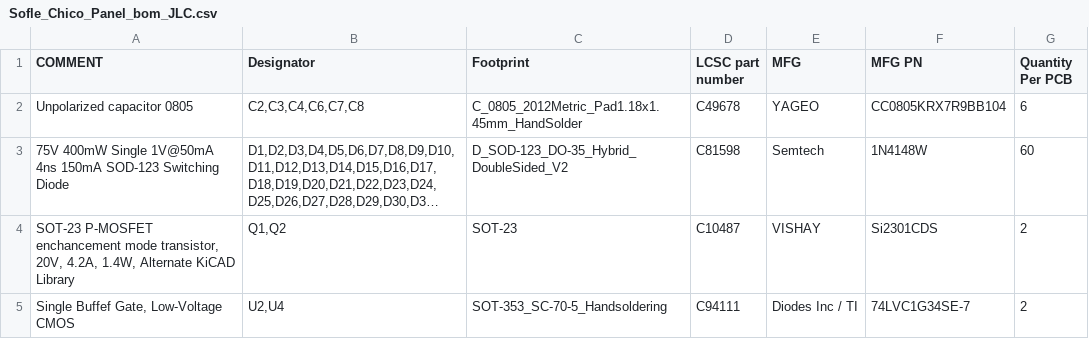
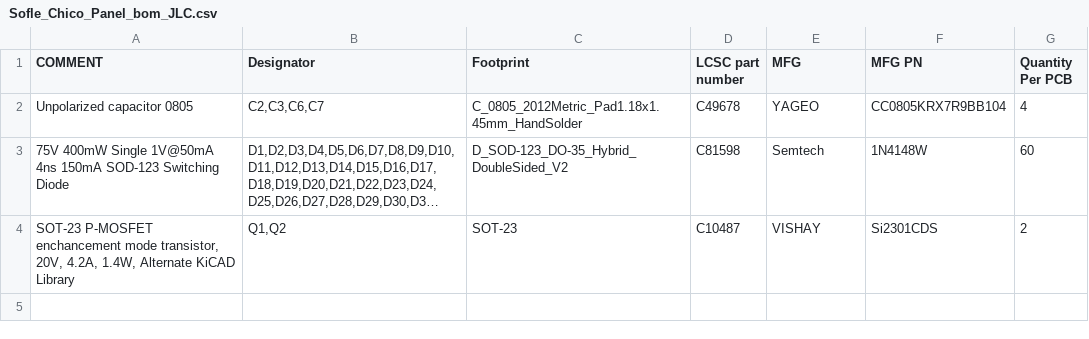
Before and after one commit to JellyTitan/Sofle-Pico, a CSV file: Sofle_Chico_Panel/pcb_assembly/Sofle_Chico_Panel_bom_JLC.csv, drawn as a sheet; long unchanged cells end in …; the diff names each change by its address in the sheet, - before the commit and + after, or states it on an @@ line.

```diff
--- a/Sofle_Chico_Panel/pcb_assembly/Sofle_Chico_Panel_bom_JLC.csv
+++ b/Sofle_Chico_Panel/pcb_assembly/Sofle_Chico_Panel_bom_JLC.csv
-B2 (Designator): C2,C3,C4,C6,C7,C8
+B2 (Designator): C2,C3,C6,C7
-G2 (Quantity Per PCB): 6
+G2 (Quantity Per PCB): 4
-row 5: Single Buffef Gate, Low-Voltage CMOS | U2,U4 | SOT-353_SC-70-5_Handsoldering | C94111 | Diodes Inc / TI | 74LVC1G34SE-7 | 2
```
Also changed, not shown: Sofle_Chico_Panel/pcb_assembly/Sofle_Chico_Panel-top-pos.csv, 18 other files.
